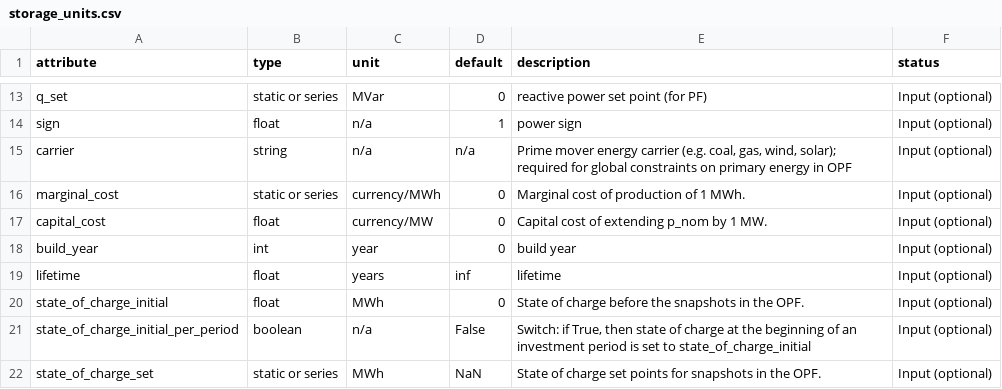
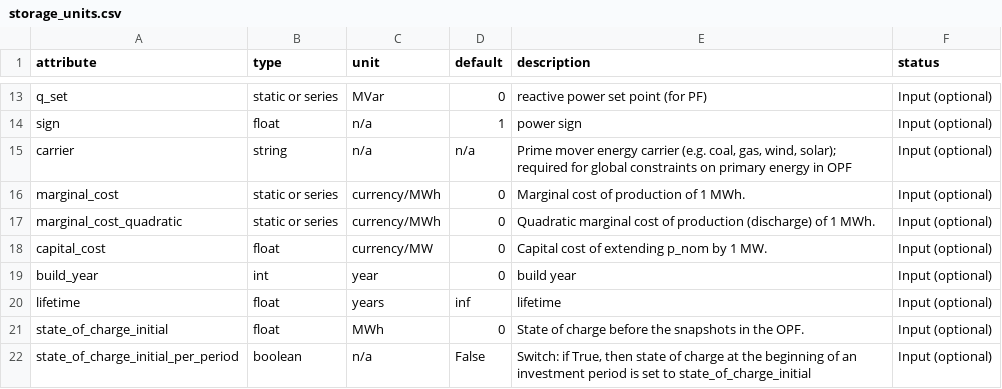
Before and after one commit to PyPSA/PyPSA, a CSV file: pypsa/component_attrs/storage_units.csv, drawn as a sheet; only a part is shown, gaps mark what is left out; the shorter side is filled out with more unchanged rows.

Commit message:
add quadratic marginal cost for stores and storage units

```diff
--- a/pypsa/component_attrs/storage_units.csv
+++ b/pypsa/component_attrs/storage_units.csv
@@ -16,2 +16,3 @@ carrier,string,n/a,n/a,"Prime mover energy carrier (e.g. coal, gas, wind, solar)
 marginal_cost,static or series,currency/MWh,0,Marginal cost of production of 1 MWh.,Input (optional)
+marginal_cost_quadratic,static or series,currency/MWh,0,Quadratic marginal cost of production (discharge) of 1 MWh.,Input (optional)
 capital_cost,float,currency/MW,0,Capital cost of extending p_nom by 1 MW.,Input (optional)
```
Also changed, not shown: pypsa/component_attrs/stores.csv.
